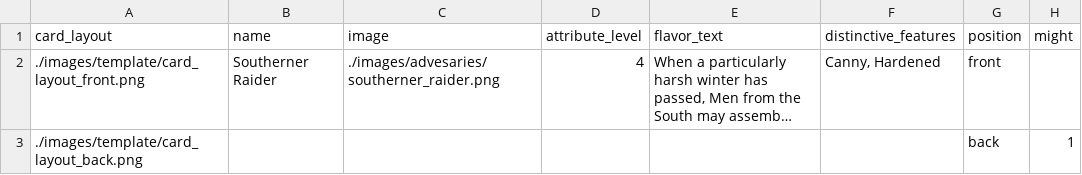
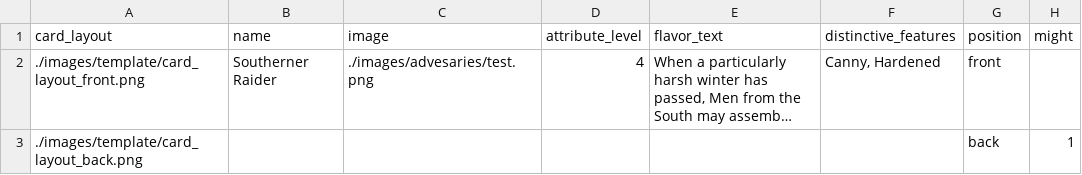
Before and after one commit to HarmenBoerma/TheOneRing_AdvesaryCards, a CSV file: data/output/advesary_template.csv, drawn as a sheet; only a part is shown; long unchanged cells end in …; the diff names each change by its address in the sheet, - before the commit and + after, or states it on an @@ line.

```diff
--- a/data/output/advesary_template.csv
+++ b/data/output/advesary_template.csv
-C2 (image): ./images/advesaries/southerner_raider.png
+C2 (image): ./images/advesaries/test.png
```
Also changed, not shown: 3 other files.
